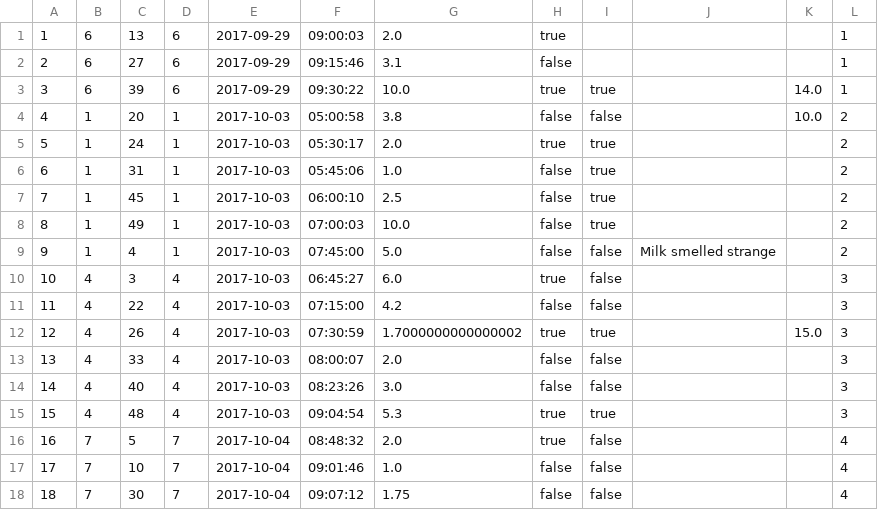
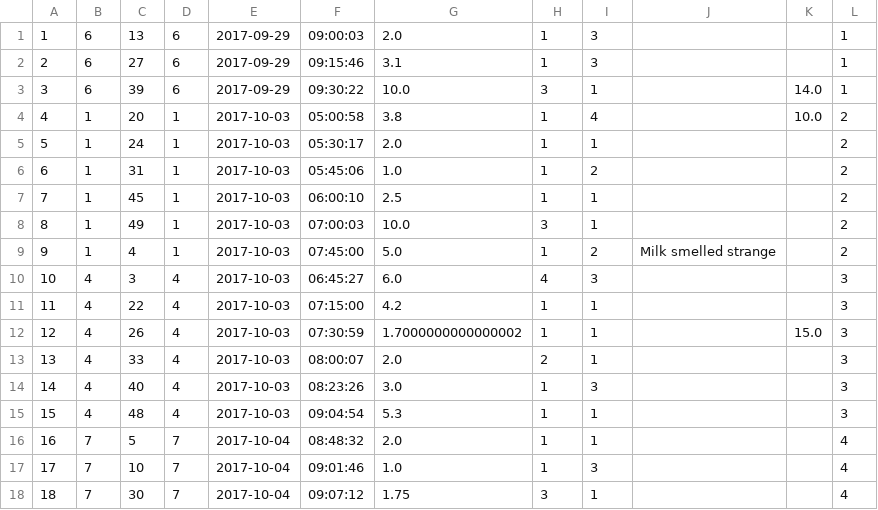
Before and after one commit to ln375/SYDE461-462, a CSV file: OpenOffice/DB CSV Files/trfarmertransporter.csv, drawn as a sheet; only a part is shown; the diff covers the shown part only.

```diff
--- a/OpenOffice/DB CSV Files/trfarmertransporter.csv
+++ b/OpenOffice/DB CSV Files/trfarmertransporter.csv
@@ -1,18 +1,18 @@
-1,6,13,6,2017-09-29,09:00:03,2.0,true,,"",,1
-2,6,27,6,2017-09-29,09:15:46,3.1,false,,"",,1
-3,6,39,6,2017-09-29,09:30:22,10.0,true,true,"",14.0,1
-4,1,20,1,2017-10-03,05:00:58,3.8,false,false,"",10.0,2
-5,1,24,1,2017-10-03,05:30:17,2.0,true,true,"",,2
-6,1,31,1,2017-10-03,05:45:06,1.0,false,true,"",,2
-7,1,45,1,2017-10-03,06:00:10,2.5,false,true,"",,2
-8,1,49,1,2017-10-03,07:00:03,10.0,false,true,"",,2
-9,1,4,1,2017-10-03,07:45:00,5.0,false,false,Milk smelled strange,,2
-10,4,3,4,2017-10-03,06:45:27,6.0,true,false,"",,3
-11,4,22,4,2017-10-03,07:15:00,4.2,false,false,"",,3
-12,4,26,4,2017-10-03,07:30:59,1.7000000000000002,true,true,"",15.0,3
-13,4,33,4,2017-10-03,08:00:07,2.0,false,false,"",,3
-14,4,40,4,2017-10-03,08:23:26,3.0,false,false,"",,3
-15,4,48,4,2017-10-03,09:04:54,5.3,true,true,"",,3
-16,7,5,7,2017-10-04,08:48:32,2.0,true,false,"",,4
-17,7,10,7,2017-10-04,09:01:46,1.0,false,false,"",,4
-18,7,30,7,2017-10-04,09:07:12,1.75,false,false,"",,4
+1,6,13,6,2017-09-29,09:00:03,2.0,1,3,"",,1
+2,6,27,6,2017-09-29,09:15:46,3.1,1,3,"",,1
+3,6,39,6,2017-09-29,09:30:22,10.0,3,1,"",14.0,1
+4,1,20,1,2017-10-03,05:00:58,3.8,1,4,"",10.0,2
+5,1,24,1,2017-10-03,05:30:17,2.0,1,1,"",,2
+6,1,31,1,2017-10-03,05:45:06,1.0,1,2,"",,2
+7,1,45,1,2017-10-03,06:00:10,2.5,1,1,"",,2
+8,1,49,1,2017-10-03,07:00:03,10.0,3,1,"",,2
+9,1,4,1,2017-10-03,07:45:00,5.0,1,2,Milk smelled strange,,2
+10,4,3,4,2017-10-03,06:45:27,6.0,4,3,"",,3
+11,4,22,4,2017-10-03,07:15:00,4.2,1,1,"",,3
+12,4,26,4,2017-10-03,07:30:59,1.7000000000000002,1,1,"",15.0,3
+13,4,33,4,2017-10-03,08:00:07,2.0,2,1,"",,3
+14,4,40,4,2017-10-03,08:23:26,3.0,1,3,"",,3
+15,4,48,4,2017-10-03,09:04:54,5.3,1,1,"",,3
+16,7,5,7,2017-10-04,08:48:32,2.0,1,1,"",,4
+17,7,10,7,2017-10-04,09:01:46,1.0,1,3,"",,4
+18,7,30,7,2017-10-04,09:07:12,1.75,3,1,"",,4
```
Also changed, not shown: 84 edited cells elsewhere in this file, OpenOffice/DB CSV Files/trtransportercooling.csv, 1 other file.
